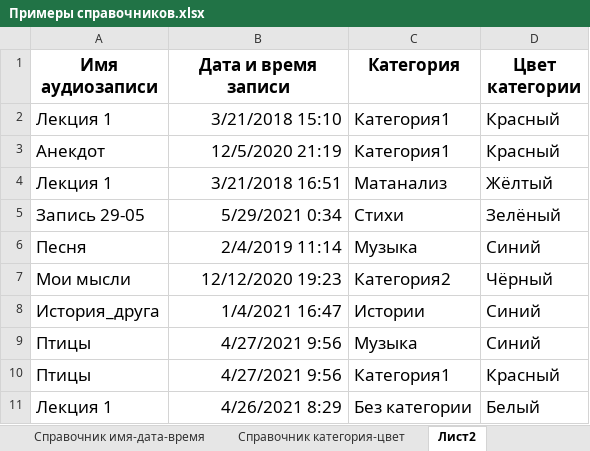
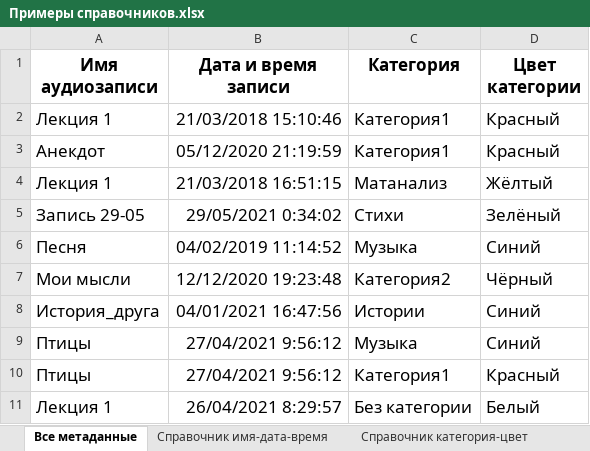
Before and after one commit to Fostiriy/CourseWork4sem, an Excel workbook: CW_ThoughtsOutLoud/Documents/Примеры справочников.xlsx, sheet Все метаданные, drawn as a sheet; values as stored, in another font and other column widths than the file's, no borders; the diff names each change by its address in the sheet, - before the commit and + after, or states it on an @@ line.

```diff
--- a/CW_ThoughtsOutLoud/Documents/Примеры справочников.xlsx (sheet Все метаданные)
+++ b/CW_ThoughtsOutLoud/Documents/Примеры справочников.xlsx (sheet Все метаданные)
-sheet tab: Лист2
+sheet tab: Все метаданные
@@ sheet tab order changed: Все метаданные | Справочник имя-дата-время | Справочник категория-цвет @@
-B2 (Дата и время записи): 3/21/2018 15:10
+B2 (Дата и время записи): 21/03/2018 15:10:46
-B3 (Дата и время записи): 12/5/2020 21:19
+B3 (Дата и время записи): 05/12/2020 21:19:59
-B4 (Дата и время записи): 3/21/2018 16:51
+B4 (Дата и время записи): 21/03/2018 16:51:15
-B5 (Дата и время записи): 5/29/2021 0:34
+B5 (Дата и время записи): 29/05/2021 0:34:02
-B6 (Дата и время записи): 2/4/2019 11:14
+B6 (Дата и время записи): 04/02/2019 11:14:52
-B7 (Дата и время записи): 12/12/2020 19:23
+B7 (Дата и время записи): 12/12/2020 19:23:48
-B8 (Дата и время записи): 1/4/2021 16:47
+B8 (Дата и время записи): 04/01/2021 16:47:56
-B9:B10 (Дата и время записи): 4/27/2021 9:56
+B9:B10 (Дата и время записи): 27/04/2021 9:56:12
-B11 (Дата и время записи): 4/26/2021 8:29
+B11 (Дата и время записи): 26/04/2021 8:29:57
```
Also changed, not shown: 6 other files.
